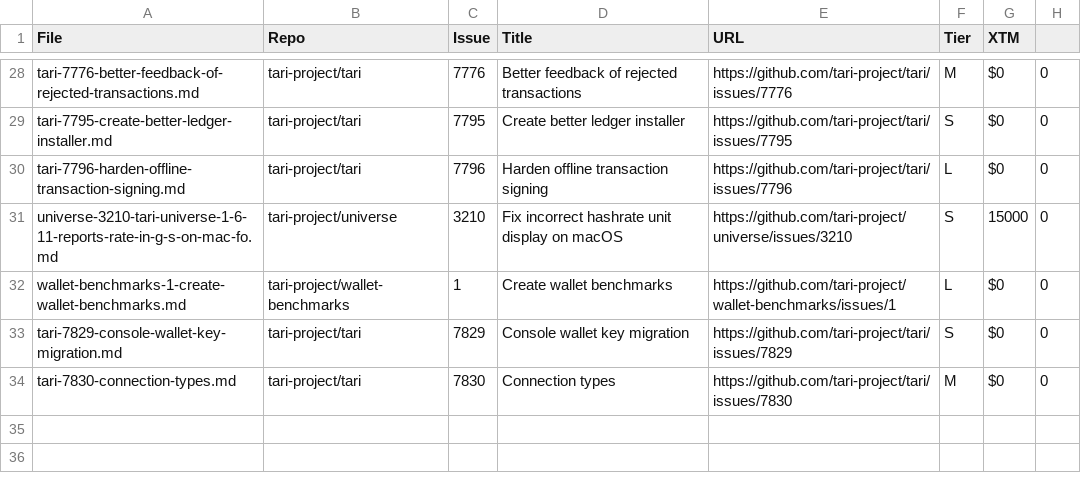
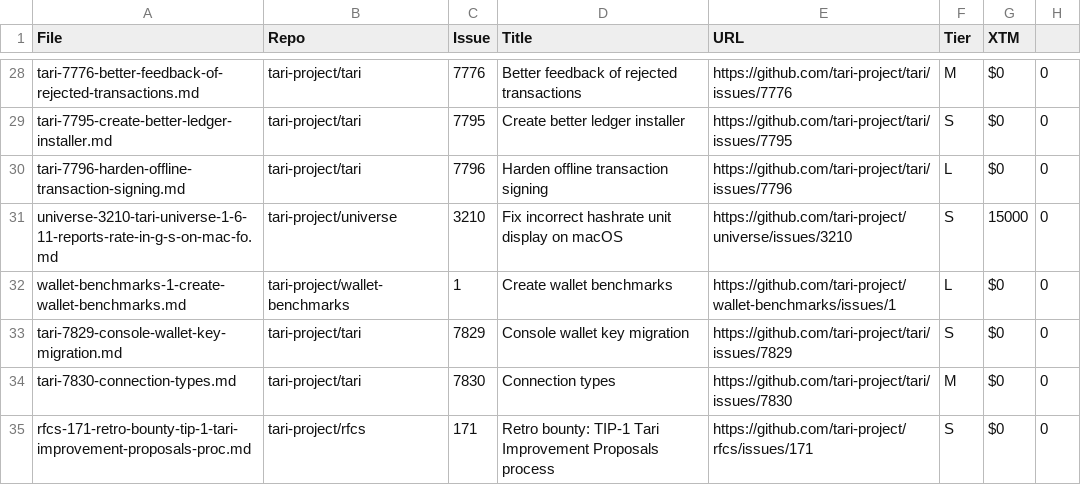
Before and after one commit to tari-project/bounties, a CSV file: issues/summary.csv, drawn as a sheet; only a part is shown, gaps mark what is left out; the diff names each change by its address in the sheet, - before the commit and + after, or states it on an @@ line.

Commit message:
chore: add rfcs + ootle-py to scanner; add retro bounty rfcs#171 [skip ci]

```diff
--- a/issues/summary.csv
+++ b/issues/summary.csv
+row 35: rfcs-171-retro-bounty-tip-1-tari-improvement-proposals-proc.md | tari-project/rfcs | 171 | Retro bounty: TIP-1 Tari Improvement Proposals process | https://github.com/tari-project/rfcs/issues/171 | S | $0 | 0
```
Also changed, not shown: 6 other files.
